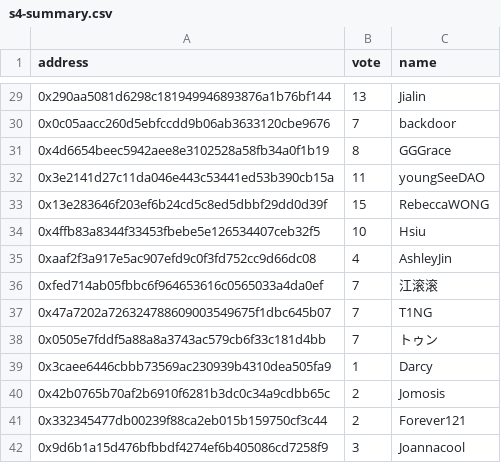
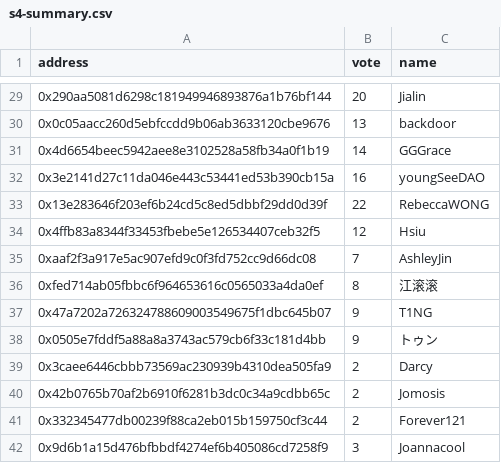
Before and after one commit to Taoist-Labs/metaforo-poll-crawler, a CSV file: s4-summary.csv, drawn as a sheet; only a part is shown, gaps mark what is left out; the diff covers the shown part only.

Commit message:
update s4 votes

```diff
--- a/s4-summary.csv
+++ b/s4-summary.csv
@@ -29,12 +29,12 @@ address,vote,name
-0x290aa5081d6298c181949946893876a1b76bf144,13,Jialin
-0x0c05aacc260d5ebfccdd9b06ab3633120cbe9676,7,backdoor
-0x4d6654beec5942aee8e3102528a58fb34a0f1b19,8,GGGrace
-0x3e2141d27c11da046e443c53441ed53b390cb15a,11,youngSeeDAO
-0x13e283646f203ef6b24cd5c8ed5dbbf29dd0d39f,15,RebeccaWONG
-0x4ffb83a8344f33453fbebe5e126534407ceb32f5,10,Hsiu
-0xaaf2f3a917e5ac907efd9c0f3fd752cc9d66dc08,4,AshleyJin
-0xfed714ab05fbbc6f964653616c0565033a4da0ef,7,江滚滚
-0x47a7202a726324788609003549675f1dbc645b07,7,T1NG
-0x0505e7fddf5a88a8a3743ac579cb6f33c181d4bb,7,トゥン
-0x3caee6446cbbb73569ac230939b4310dea505fa9,1,Darcy
+0x290aa5081d6298c181949946893876a1b76bf144,20,Jialin
+0x0c05aacc260d5ebfccdd9b06ab3633120cbe9676,13,backdoor
+0x4d6654beec5942aee8e3102528a58fb34a0f1b19,14,GGGrace
+0x3e2141d27c11da046e443c53441ed53b390cb15a,16,youngSeeDAO
+0x13e283646f203ef6b24cd5c8ed5dbbf29dd0d39f,22,RebeccaWONG
+0x4ffb83a8344f33453fbebe5e126534407ceb32f5,12,Hsiu
+0xaaf2f3a917e5ac907efd9c0f3fd752cc9d66dc08,7,AshleyJin
+0xfed714ab05fbbc6f964653616c0565033a4da0ef,8,江滚滚
+0x47a7202a726324788609003549675f1dbc645b07,9,T1NG
+0x0505e7fddf5a88a8a3743ac579cb6f33c181d4bb,9,トゥン
+0x3caee6446cbbb73569ac230939b4310dea505fa9,2,Darcy
 0x42b0765b70af2b6910f6281b3dc0c34a9cdbb65c,2,Jomosis
```
Also changed, not shown: 25 edited cells elsewhere in this file, 25 other files.
